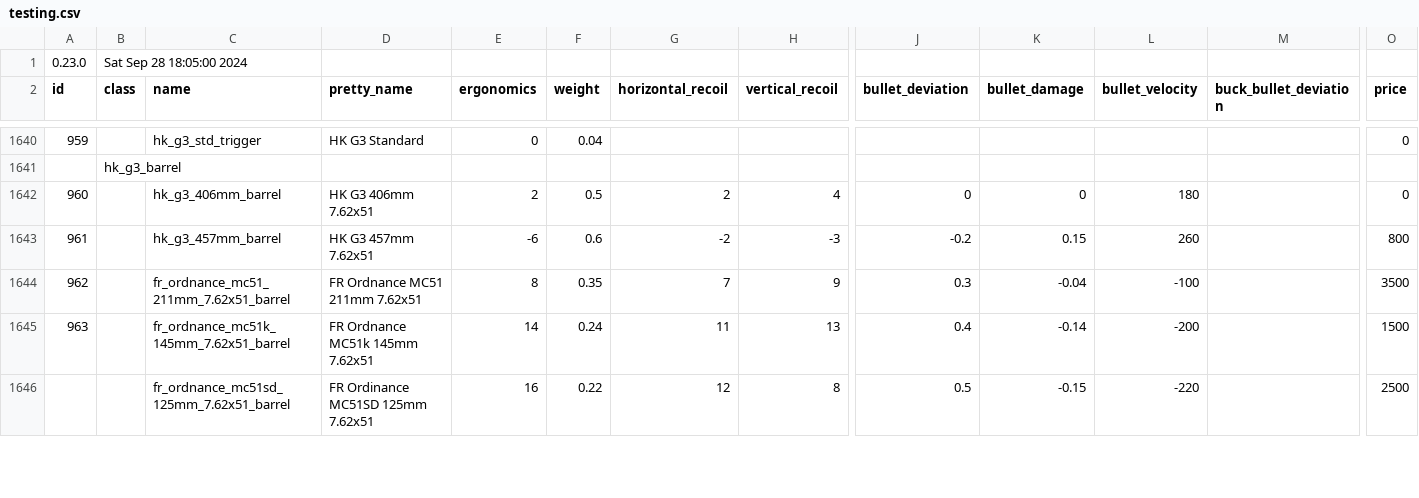
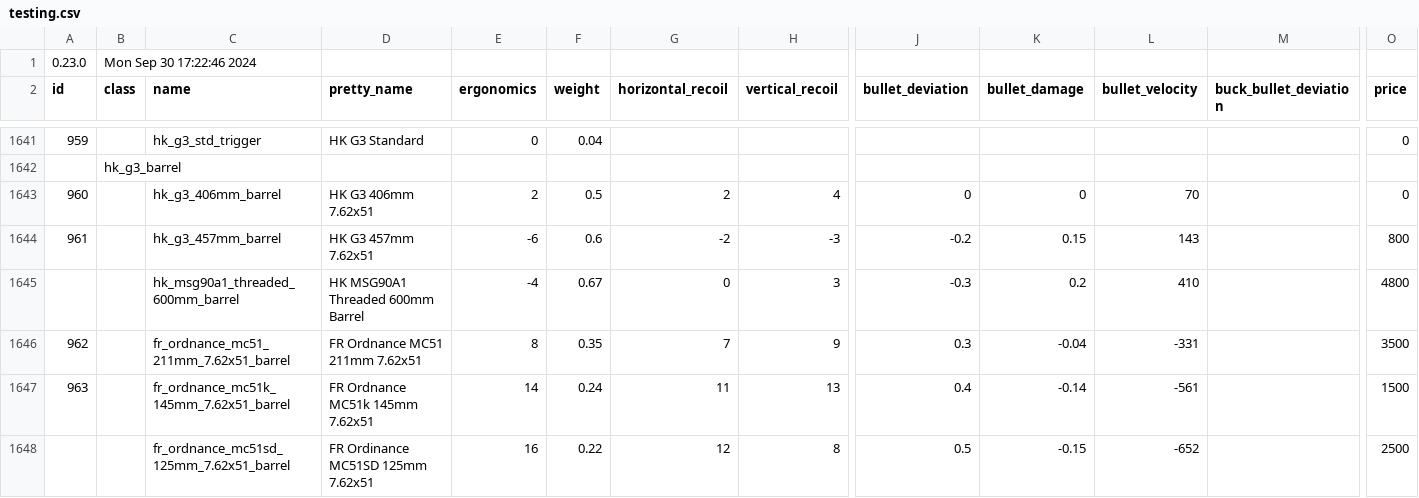
Before and after one commit to refact0r/deadline-balancing, a CSV file: testing.csv, drawn as a sheet; only a part is shown, gaps mark what is left out; addresses are those after the commit; rows hold the shown columns only; the diff covers the shown part only; the diff names each change by its address in the sheet, - before the commit and + after, or states it on an @@ line.

```diff
--- a/testing.csv
+++ b/testing.csv
-B1 (class): Sat Sep 28 18:05:00 2024
+B1 (class): Mon Sep 30 17:22:46 2024
-L1643 (bullet_velocity): 180
+L1643 (bullet_velocity): 70
-L1644 (bullet_velocity): 260
+L1644 (bullet_velocity): 143
+row 1645:  |  | hk_msg90a1_threaded_600mm_barrel | HK MSG90A1 Threaded 600mm Barrel | -4 | 0.67 | 0 | 3 | -0.3 | 0.2 | 410 |  | 4800
-L1646 (bullet_velocity): -100
+L1646 (bullet_velocity): -331
-L1647 (bullet_velocity): -200
+L1647 (bullet_velocity): -561
-L1648 (bullet_velocity): -220
+L1648 (bullet_velocity): -652
```
Also changed, not shown: 1 added row and 136 edited cells elsewhere in this file.
